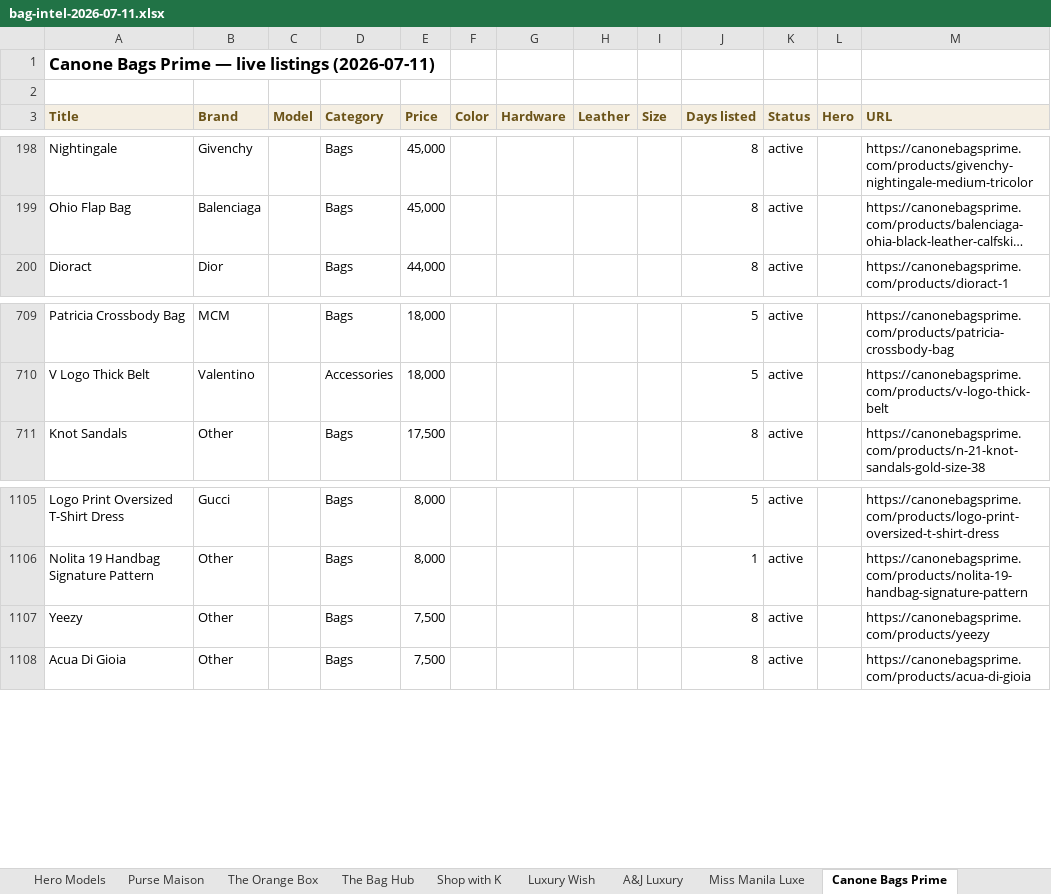
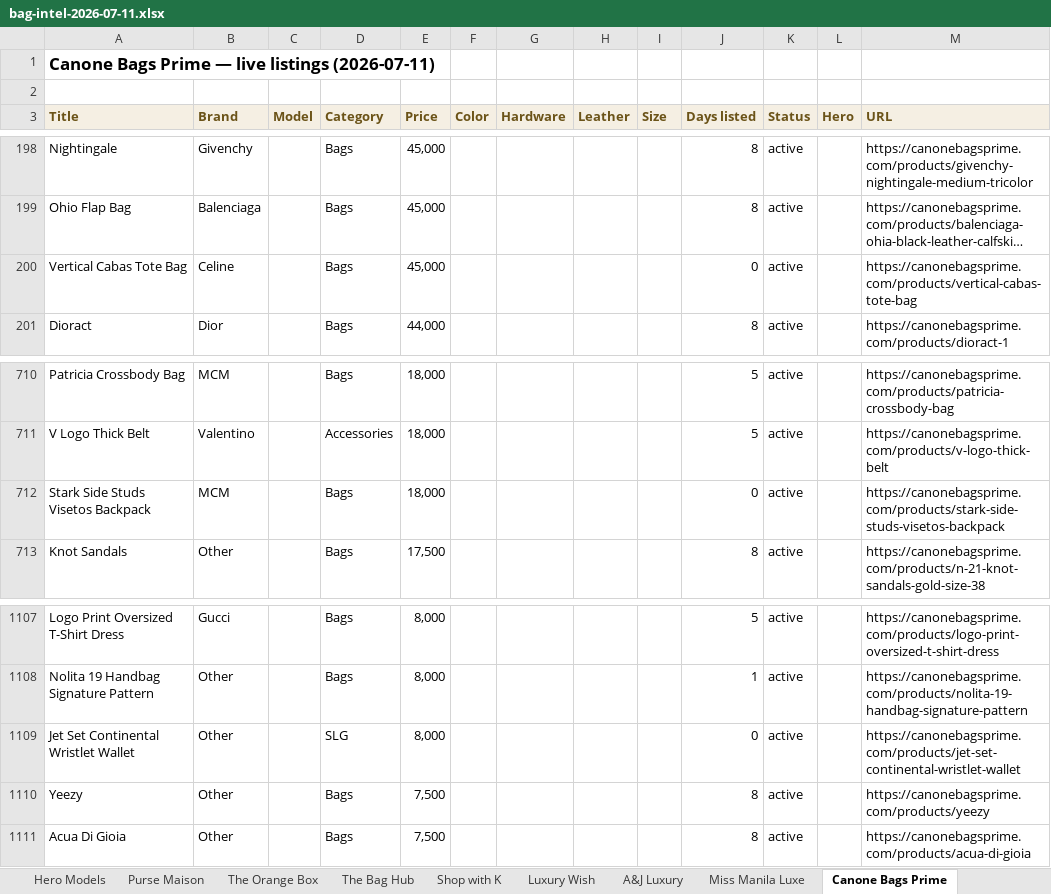
Before and after one commit to rbbincal-cpu/bag-intel, an Excel workbook: exports/bag-intel-2026-07-11.xlsx, sheet Canone Bags Prime, drawn as a sheet; only a part is shown, gaps mark what is left out; long unchanged cells end in …; values as stored, in another font and other column widths than the file's, no borders; the diff names each change by its address in the sheet, - before the commit and + after, or states it on an @@ line.

```diff
--- a/exports/bag-intel-2026-07-11.xlsx (sheet Canone Bags Prime)
+++ b/exports/bag-intel-2026-07-11.xlsx (sheet Canone Bags Prime)
+row 200: Vertical Cabas Tote Bag | Celine |  | Bags | 45,000 |  |  |  |  | 0 | active |  | https://canonebagsprime.com/products/vertical-cabas-tote-bag
+row 712: Stark Side Studs Visetos Backpack | MCM |  | Bags | 18,000 |  |  |  |  | 0 | active |  | https://canonebagsprime.com/products/stark-side-studs-visetos-backpack
+row 1109: Jet Set Continental Wristlet Wallet | Other |  | SLG | 8,000 |  |  |  |  | 0 | active |  | https://canonebagsprime.com/products/jet-set-continental-wristlet-wallet
```
Also changed, not shown: sheet A&J Luxury, sheet Summary, 3 other files.
